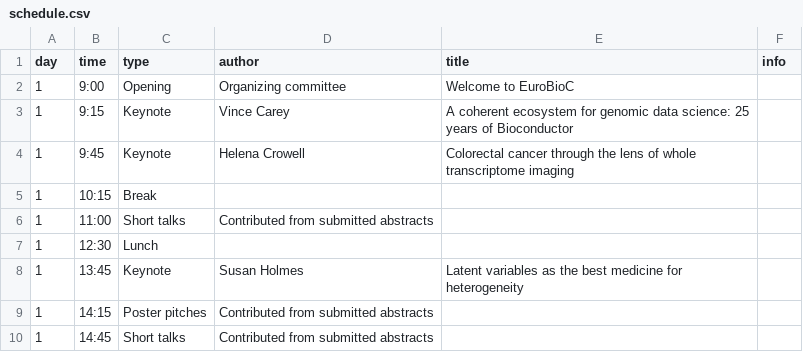
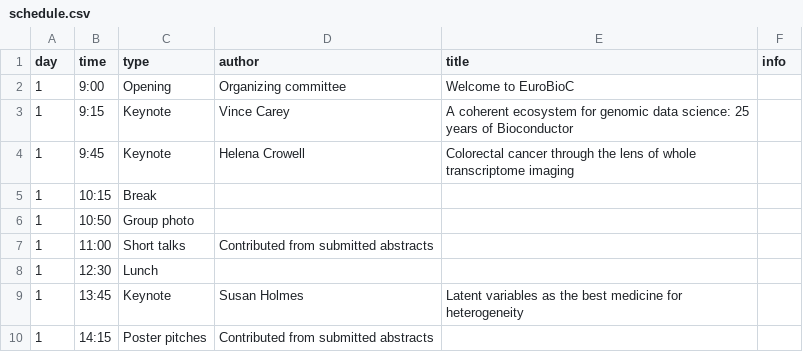
Before and after one commit to Bioconductor/EuroBioC2025, a CSV file: data/schedule.csv, drawn as a sheet; only a part is shown; the shorter side is filled out with more unchanged rows.

Commit message:
Added group photo to the schedule

```diff
--- a/data/schedule.csv
+++ b/data/schedule.csv
@@ -5,2 +5,3 @@ day,time,type,author,title,info
 1,10:15,Break,,,
+1,10:50,Group photo,,,
 1,11:00,Short talks,Contributed from submitted abstracts,,
```
Also changed, not shown: 4 other files.
